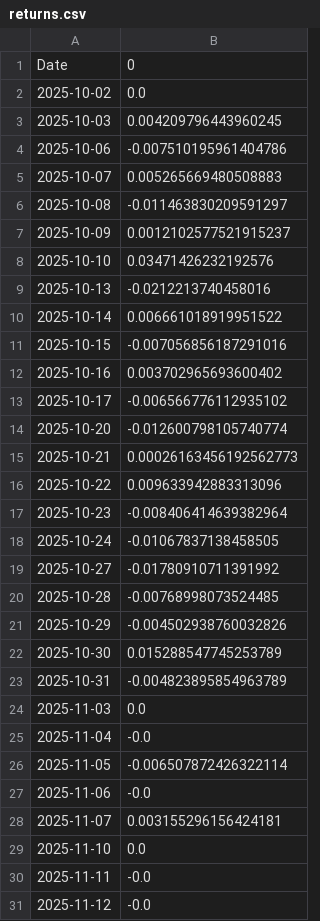
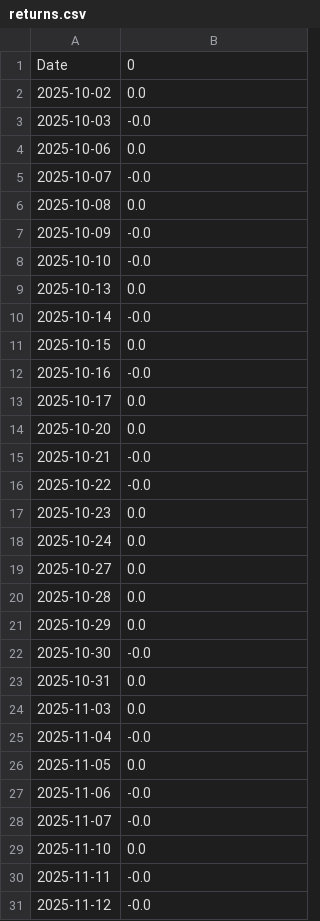
Before and after one commit to mariarizk/inse691-etf-agents, a CSV file: data/returns.csv, drawn as a sheet; only a part is shown.

```diff
--- a/data/returns.csv
+++ b/data/returns.csv
@@ -2,28 +2,28 @@ Date,0
 2025-10-02,0.0
-2025-10-03,0.004209796443960245
-2025-10-06,-0.007510195961404786
-2025-10-07,0.005265669480508883
-2025-10-08,-0.011463830209591297
-2025-10-09,0.0012102577521915237
-2025-10-10,0.03471426232192576
-2025-10-13,-0.0212213740458016
-2025-10-14,0.006661018919951522
-2025-10-15,-0.007056856187291016
-2025-10-16,0.003702965693600402
-2025-10-17,-0.006566776112935102
-2025-10-20,-0.012600798105740774
-2025-10-21,0.00026163456192562773
-2025-10-22,0.009633942883313096
-2025-10-23,-0.008406414639382964
-2025-10-24,-0.01067837138458505
-2025-10-27,-0.01780910711391992
-2025-10-28,-0.00768998073524485
-2025-10-29,-0.004502938760032826
-2025-10-30,0.015288547745253789
-2025-10-31,-0.004823895854963789
+2025-10-03,-0.0
+2025-10-06,0.0
+2025-10-07,-0.0
+2025-10-08,0.0
+2025-10-09,-0.0
+2025-10-10,-0.0
+2025-10-13,0.0
+2025-10-14,-0.0
+2025-10-15,0.0
+2025-10-16,-0.0
+2025-10-17,0.0
+2025-10-20,0.0
+2025-10-21,-0.0
+2025-10-22,-0.0
+2025-10-23,0.0
+2025-10-24,0.0
+2025-10-27,0.0
+2025-10-28,0.0
+2025-10-29,0.0
+2025-10-30,-0.0
+2025-10-31,0.0
 2025-11-03,0.0
 2025-11-04,-0.0
-2025-11-05,-0.006507872426322114
+2025-11-05,0.0
 2025-11-06,-0.0
-2025-11-07,0.003155296156424181
+2025-11-07,-0.0
 2025-11-10,0.0
```
Also changed, not shown: data/equity_curve.csv, 44 other files.
